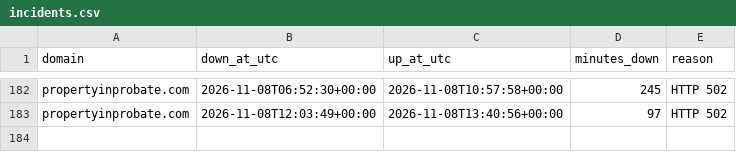
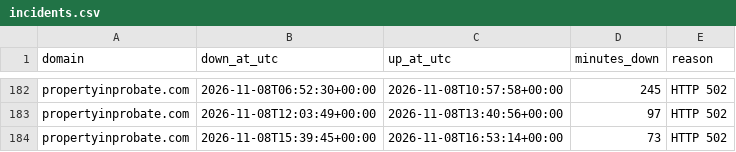
Before and after one commit to bchok75/uplcuptime, a CSV file: data/incidents.csv, drawn as a sheet; only a part is shown, gaps mark what is left out; the diff names each change by its address in the sheet, - before the commit and + after, or states it on an @@ line.

```diff
--- a/data/incidents.csv
+++ b/data/incidents.csv
+row 184: propertyinprobate.com | 2026-11-08T15:39:45+00:00 | 2026-11-08T16:53:14+00:00 | 73 | HTTP 502
```
Also changed, not shown: 2 other files.
